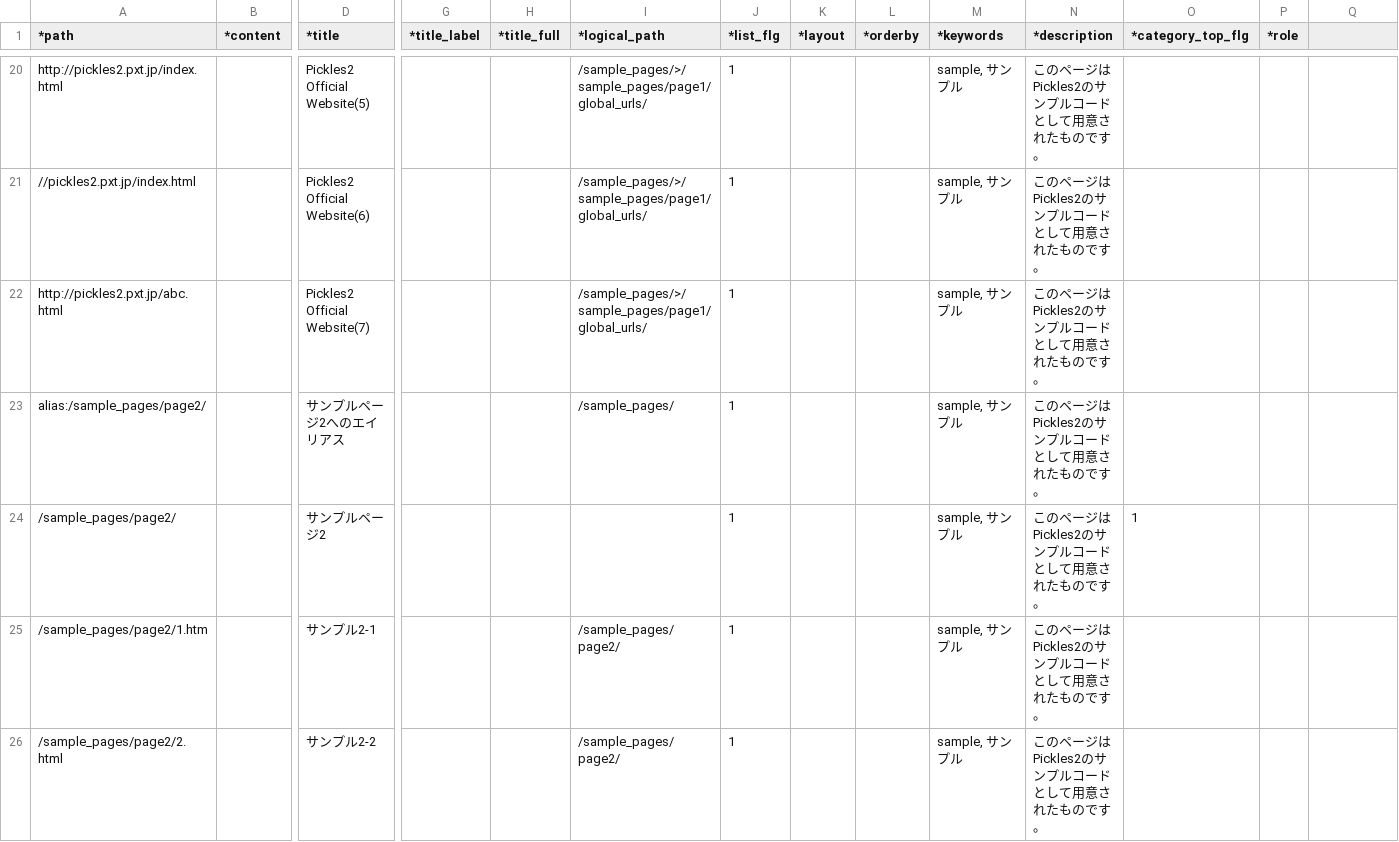
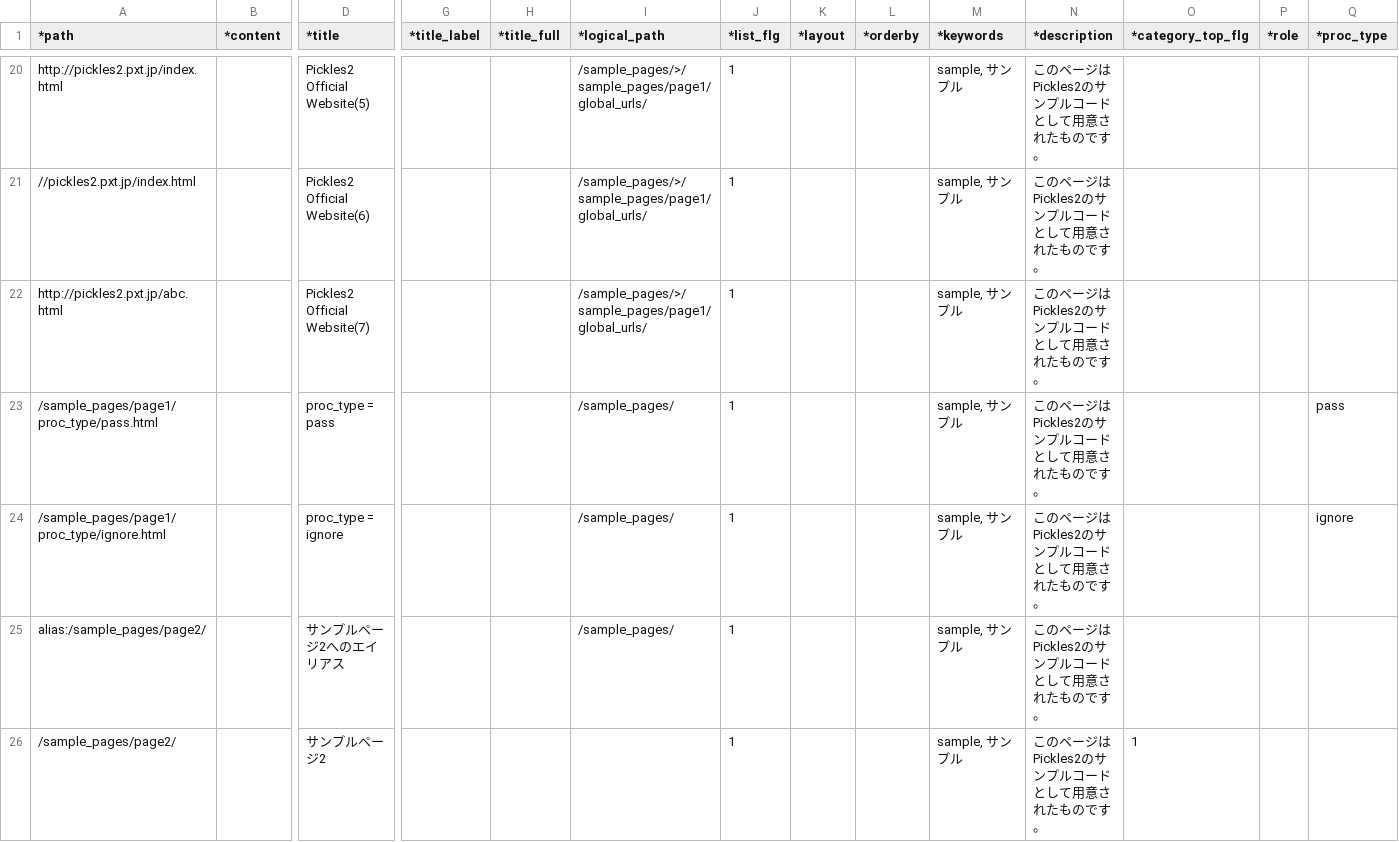
Before and after one commit to pickles2/px-fw-2.x, a CSV file: px-files/sitemaps/sitemap.csv, drawn as a sheet; only a part is shown, gaps mark what is left out; the shorter side is filled out with more unchanged rows; rows hold the shown columns only; the diff names each change by its address in the sheet, - before the commit and + after, or states it on an @@ line.

```diff
--- a/px-files/sitemaps/sitemap.csv
+++ b/px-files/sitemaps/sitemap.csv
-Q1: (empty)
+Q1: *proc_type
+row 23: /sample_pages/page1/proc_type/pass.html |  | proc_type = pass |  |  | /sample_pages/ | 1 |  |  | sample, サンプル | このページはPickles2のサンプルコードとして用意されたものです。 |  |  | pass
+row 24: /sample_pages/page1/proc_type/ignore.html |  | proc_type = ignore |  |  | /sample_pages/ | 1 |  |  | sample, サンプル | このページはPickles2のサンプルコードとして用意されたものです。 |  |  | ignore
```
Also changed, not shown: 33 other files.
